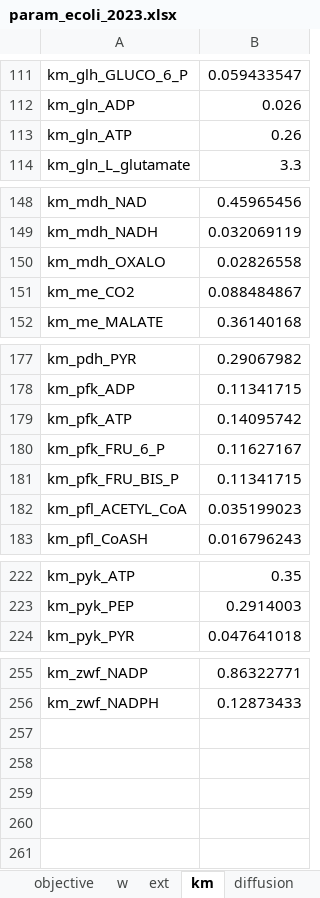
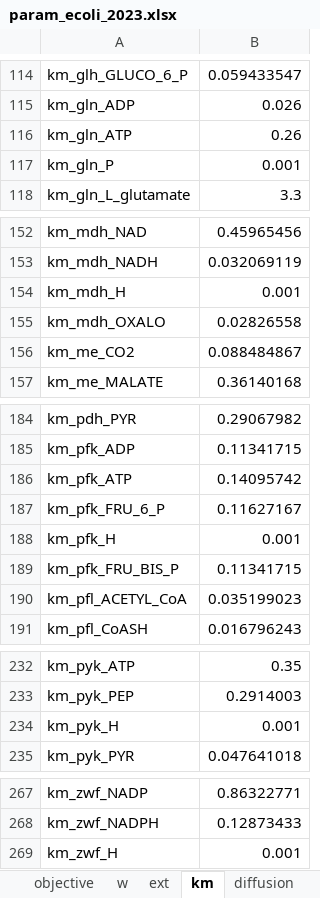
Before and after one commit to EmmaCrisci/LBBEModelisation, an Excel workbook: ecoliModel/param_ecoli_2023.xlsx, sheet km, drawn as a sheet; only a part is shown, gaps mark what is left out; values as stored, in another font and other column widths than the file's, no borders; the diff covers the shown part only; the diff names each change by its address in the sheet, - before the commit and + after, or states it on an @@ line.

```diff
--- a/ecoliModel/param_ecoli_2023.xlsx (sheet km)
+++ b/ecoliModel/param_ecoli_2023.xlsx (sheet km)
+row 117: km_gln_P | 0.001
+row 154: km_mdh_H | 0.001
+row 188: km_pfk_H | 0.001
+row 234: km_pyk_H | 0.001
+row 269: km_zwf_H | 0.001
```
Also changed, not shown: 8 added rows and 4 edited cells elsewhere in this sheet, 1 other file.
